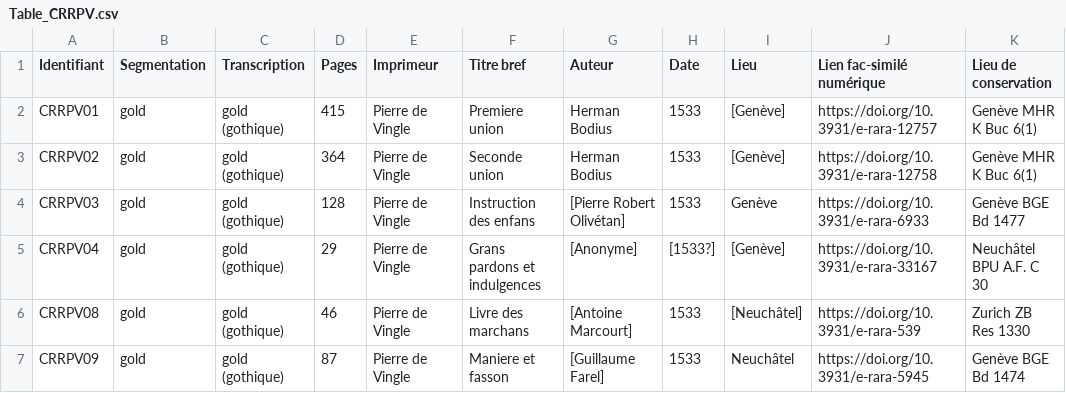
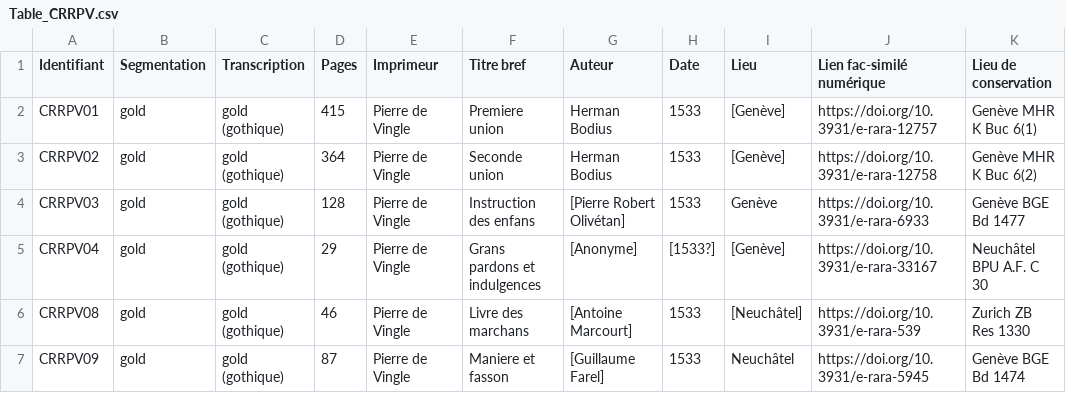
Before and after one commit to SETAFDH/HTR-SETAF-Pierre-de-Vingle, a CSV file: Table_CRRPV.csv, drawn as a sheet; only a part is shown.

Commit message:
Update Table_CRRPV.csv

```diff
--- a/Table_CRRPV.csv
+++ b/Table_CRRPV.csv
@@ -2,3 +2,3 @@ Identifiant,Segmentation,Transcription,Pages,Imprimeur,Titre bref,Auteur,Date,Li
 CRRPV01,gold,gold (gothique),415,Pierre de Vingle,Premiere union,Herman Bodius,1533,[Genève],https://doi.org/10.3931/e-rara-12757,Genève MHR K Buc 6(1)
-CRRPV02,gold,gold (gothique),364,Pierre de Vingle,Seconde union,Herman Bodius,1533,[Genève],https://doi.org/10.3931/e-rara-12758,Genève MHR K Buc 6(1)
+CRRPV02,gold,gold (gothique),364,Pierre de Vingle,Seconde union,Herman Bodius,1533,[Genève],https://doi.org/10.3931/e-rara-12758,Genève MHR K Buc 6(2)
 CRRPV03,gold,gold (gothique),128,Pierre de Vingle,Instruction des enfans,[Pierre Robert Olivétan],1533,Genève,https://doi.org/10.3931/e-rara-6933,Genève BGE Bd 1477
```
